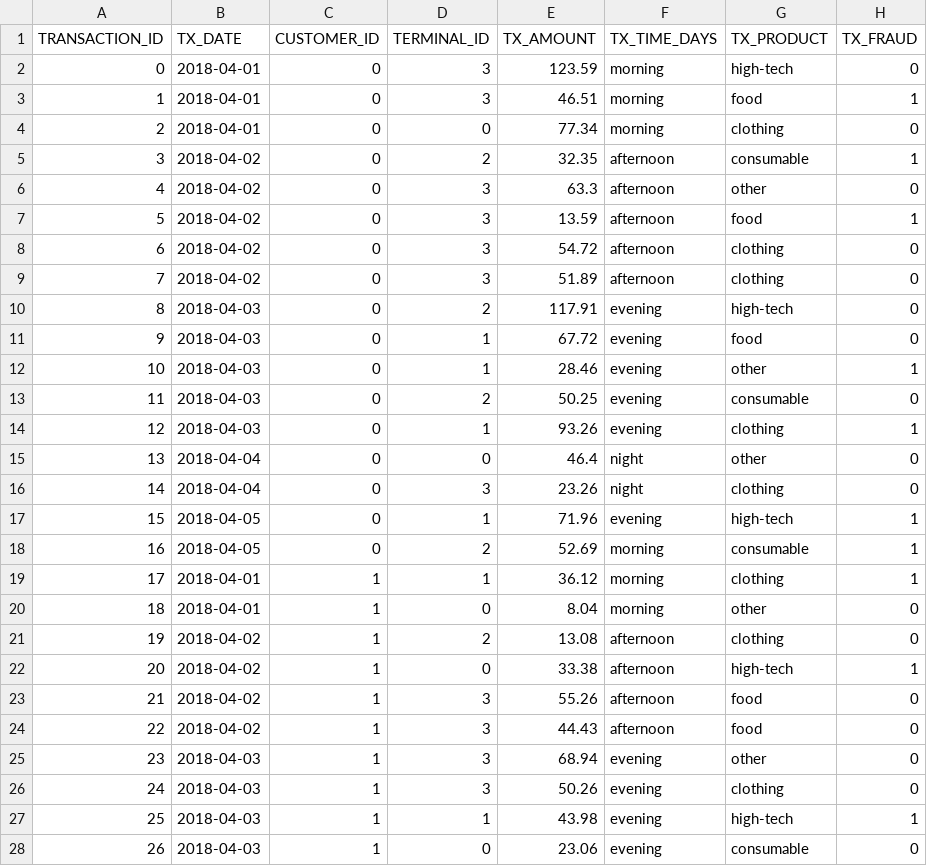
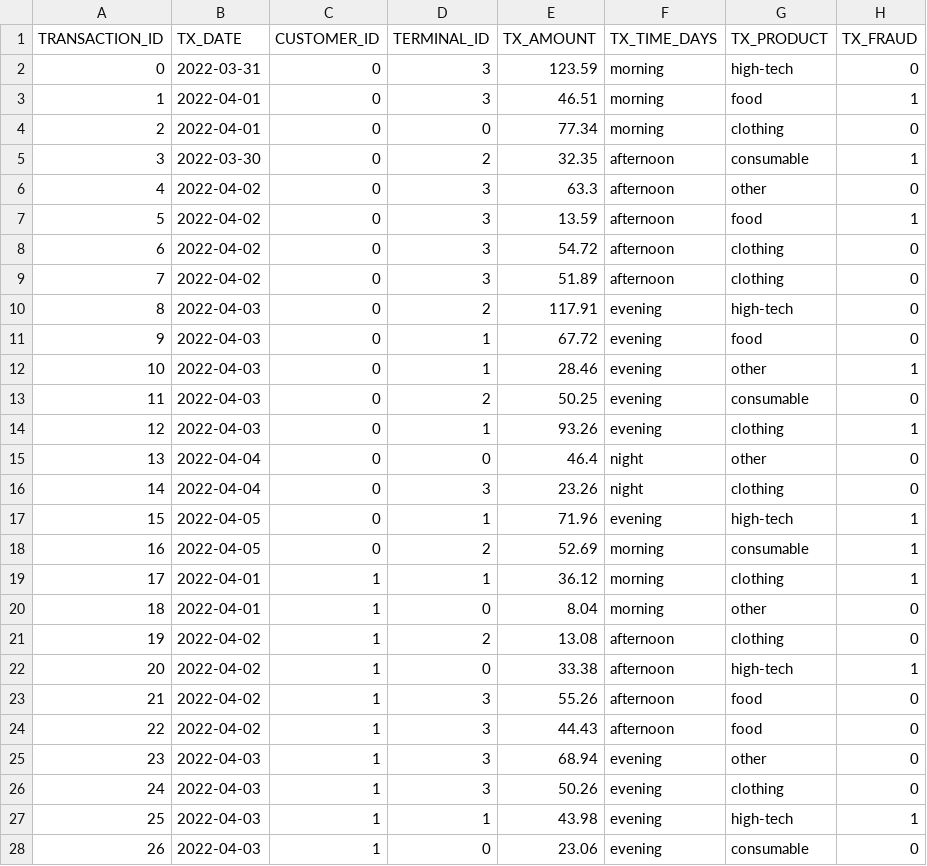
Before and after one commit to Nataalia/DBMS, a CSV file: TRANSACTIONSDEFI.csv, drawn as a sheet; only a part is shown; the diff covers the shown part only.

Commit message:
Update TRANSACTIONSDEFI.csv

```diff
--- a/TRANSACTIONSDEFI.csv
+++ b/TRANSACTIONSDEFI.csv
@@ -1,28 +1,28 @@
 TRANSACTION_ID,TX_DATE,CUSTOMER_ID,TERMINAL_ID,TX_AMOUNT,TX_TIME_DAYS,TX_PRODUCT,TX_FRAUD
-0,2018-04-01,0,3,123.59,morning,high-tech,0
-1,2018-04-01,0,3,46.51,morning,food,1
-2,2018-04-01,0,0,77.34,morning,clothing,0
-3,2018-04-02,0,2,32.35,afternoon,consumable,1
-4,2018-04-02,0,3,63.3,afternoon,other,0
-5,2018-04-02,0,3,13.59,afternoon,food,1
-6,2018-04-02,0,3,54.72,afternoon,clothing,0
-7,2018-04-02,0,3,51.89,afternoon,clothing,0
-8,2018-04-03,0,2,117.91,evening,high-tech,0
-9,2018-04-03,0,1,67.72,evening,food,0
-10,2018-04-03,0,1,28.46,evening,other,1
-11,2018-04-03,0,2,50.25,evening,consumable,0
-12,2018-04-03,0,1,93.26,evening,clothing,1
-13,2018-04-04,0,0,46.4,night,other,0
-14,2018-04-04,0,3,23.26,night,clothing,0
-15,2018-04-05,0,1,71.96,evening,high-tech,1
-16,2018-04-05,0,2,52.69,morning,consumable,1
-17,2018-04-01,1,1,36.12,morning,clothing,1
-18,2018-04-01,1,0,8.04,morning,other,0
-19,2018-04-02,1,2,13.08,afternoon,clothing,0
-20,2018-04-02,1,0,33.38,afternoon,high-tech,1
-21,2018-04-02,1,3,55.26,afternoon,food,0
-22,2018-04-02,1,3,44.43,afternoon,food,0
-23,2018-04-03,1,3,68.94,evening,other,0
-24,2018-04-03,1,3,50.26,evening,clothing,0
-25,2018-04-03,1,1,43.98,evening,high-tech,1
-26,2018-04-03,1,0,23.06,evening,consumable,0
+0,2022-03-31,0,3,123.59,morning,high-tech,0
+1,2022-04-01,0,3,46.51,morning,food,1
+2,2022-04-01,0,0,77.34,morning,clothing,0
+3,2022-03-30,0,2,32.35,afternoon,consumable,1
+4,2022-04-02,0,3,63.3,afternoon,other,0
+5,2022-04-02,0,3,13.59,afternoon,food,1
+6,2022-04-02,0,3,54.72,afternoon,clothing,0
+7,2022-04-02,0,3,51.89,afternoon,clothing,0
+8,2022-04-03,0,2,117.91,evening,high-tech,0
+9,2022-04-03,0,1,67.72,evening,food,0
+10,2022-04-03,0,1,28.46,evening,other,1
+11,2022-04-03,0,2,50.25,evening,consumable,0
+12,2022-04-03,0,1,93.26,evening,clothing,1
+13,2022-04-04,0,0,46.4,night,other,0
+14,2022-04-04,0,3,23.26,night,clothing,0
+15,2022-04-05,0,1,71.96,evening,high-tech,1
+16,2022-04-05,0,2,52.69,morning,consumable,1
+17,2022-04-01,1,1,36.12,morning,clothing,1
+18,2022-04-01,1,0,8.04,morning,other,0
+19,2022-04-02,1,2,13.08,afternoon,clothing,0
+20,2022-04-02,1,0,33.38,afternoon,high-tech,1
+21,2022-04-02,1,3,55.26,afternoon,food,0
+22,2022-04-02,1,3,44.43,afternoon,food,0
+23,2022-04-03,1,3,68.94,evening,other,0
+24,2022-04-03,1,3,50.26,evening,clothing,0
+25,2022-04-03,1,1,43.98,evening,high-tech,1
+26,2022-04-03,1,0,23.06,evening,consumable,0
```
Also changed, not shown: 38 edited cells elsewhere in this file.
